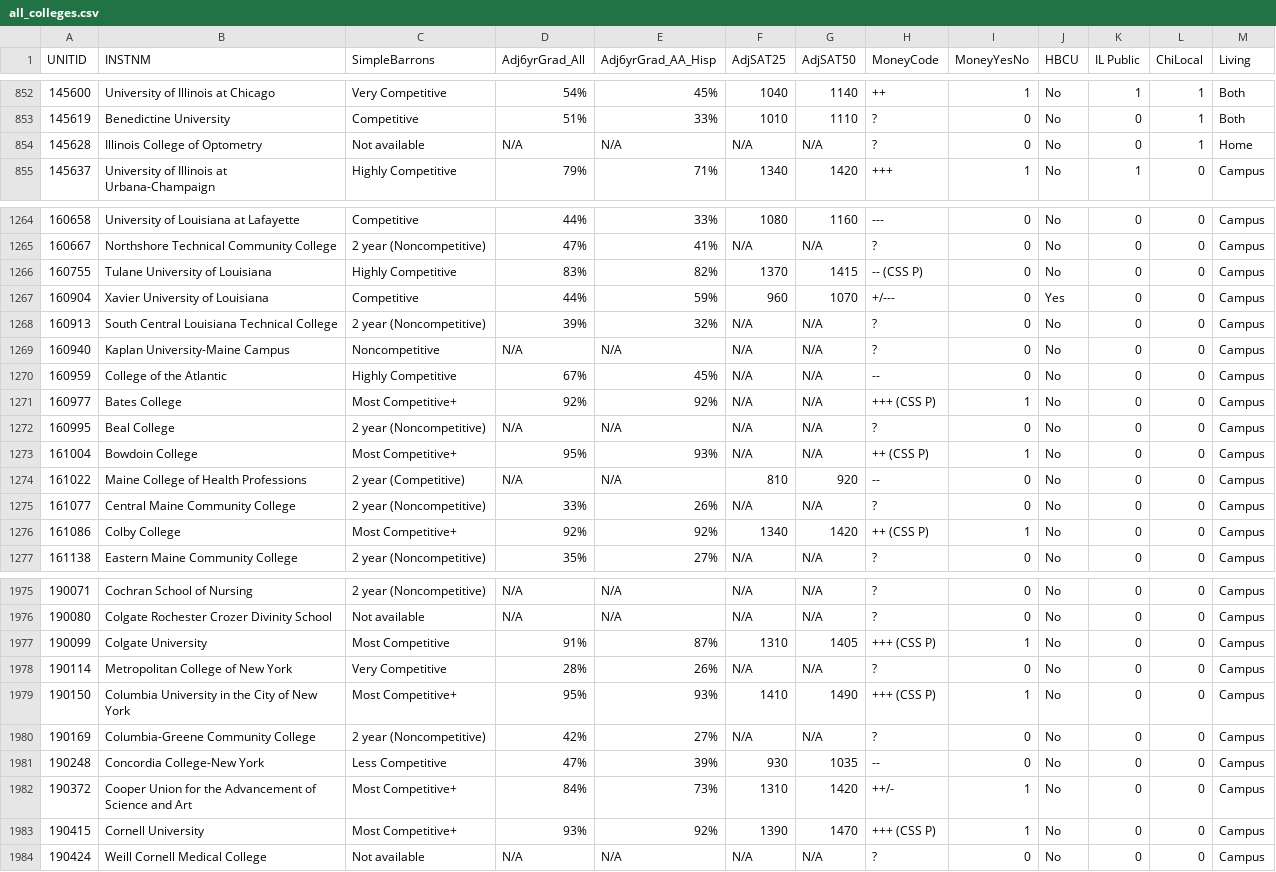
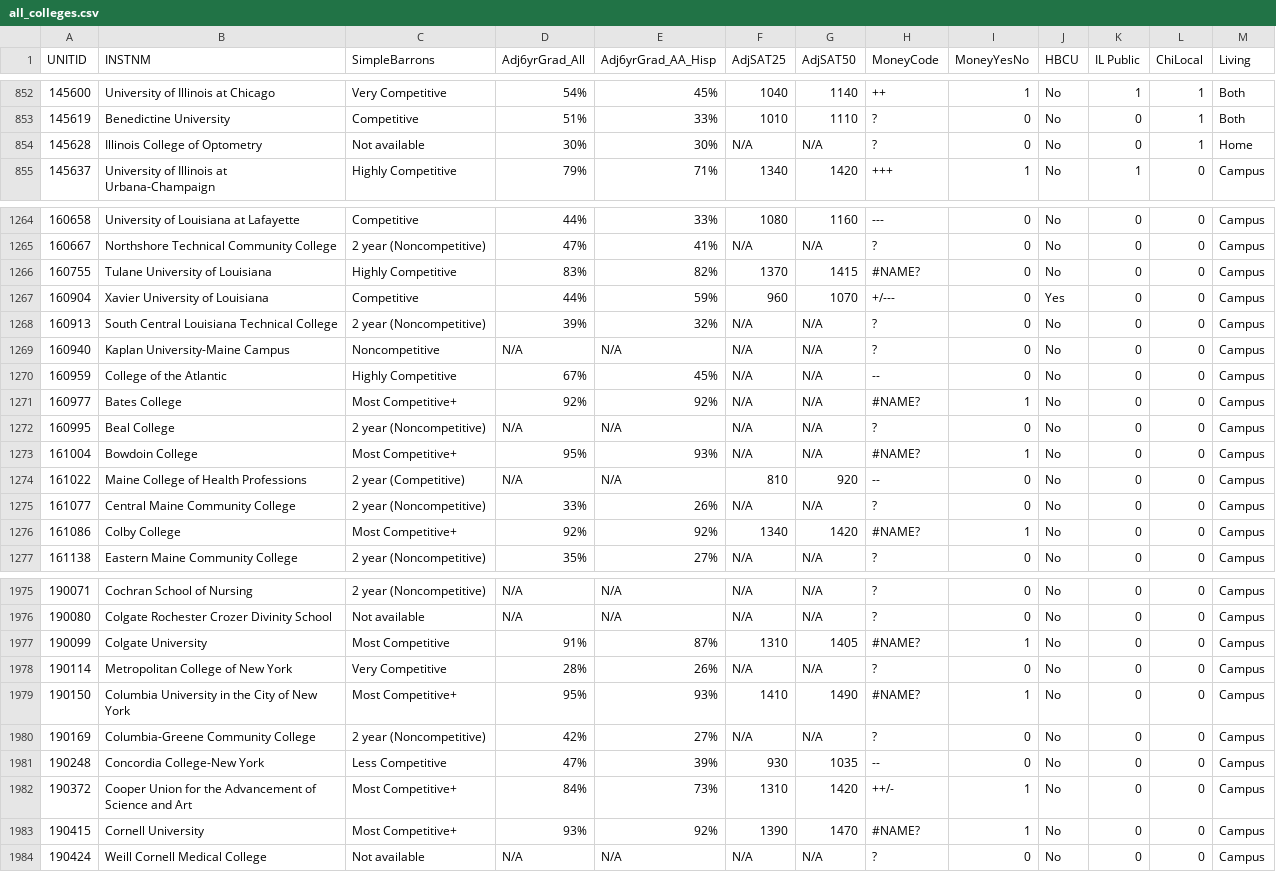
Before and after one commit to nobleschools/award-letters, a CSV file: settings/all_colleges.csv, drawn as a sheet; only a part is shown, gaps mark what is left out; the diff covers the shown part only; the diff names each change by its address in the sheet, - before the commit and + after, or states it on an @@ line.

```diff
--- a/settings/all_colleges.csv
+++ b/settings/all_colleges.csv
-D854 (Adj6yrGrad_All): N/A
+D854 (Adj6yrGrad_All): 30%
-E854 (Adj6yrGrad_AA_Hisp): N/A
+E854 (Adj6yrGrad_AA_Hisp): 30%
-H1266 (MoneyCode): -- (CSS P)
+H1266 (MoneyCode): #NAME?
-H1271 (MoneyCode): +++ (CSS P)
+H1271 (MoneyCode): #NAME?
-H1273 (MoneyCode): ++ (CSS P)
+H1273 (MoneyCode): #NAME?
-H1276 (MoneyCode): ++ (CSS P)
+H1276 (MoneyCode): #NAME?
-H1977 (MoneyCode): +++ (CSS P)
+H1977 (MoneyCode): #NAME?
-H1979 (MoneyCode): +++ (CSS P)
+H1979 (MoneyCode): #NAME?
-H1983 (MoneyCode): +++ (CSS P)
+H1983 (MoneyCode): #NAME?
```
Also changed, not shown: 62 edited cells elsewhere in this file, 2 other files.
